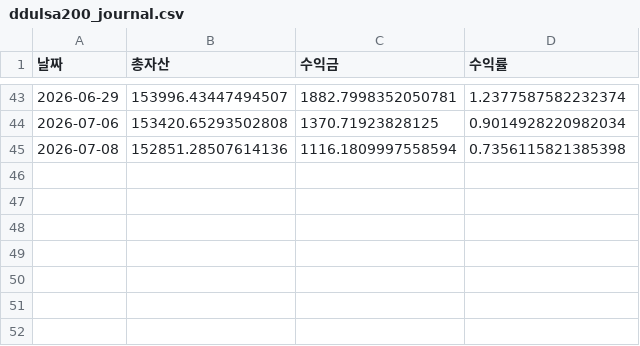
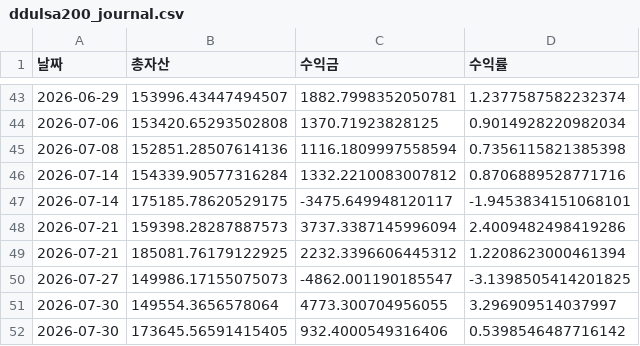
Before and after one commit to yongma11/Ddulsa200, a CSV file: ddulsa200_journal.csv, drawn as a sheet; only a part is shown, gaps mark what is left out; the diff names each change by its address in the sheet, - before the commit and + after, or states it on an @@ line.

Commit message:
Update ddulsa200_journal.csv

```diff
--- a/ddulsa200_journal.csv
+++ b/ddulsa200_journal.csv
+row 46: 2026-07-14 | 154339.90577316284 | 1332.2210083007812 | 0.8706889528771716
+row 47: 2026-07-14 | 175185.78620529175 | -3475.649948120117 | -1.9453834151068101
+row 48: 2026-07-21 | 159398.28287887573 | 3737.3387145996094 | 2.4009482498419286
+row 49: 2026-07-21 | 185081.76179122925 | 2232.3396606445312 | 1.2208623000461394
+row 50: 2026-07-27 | 149986.17155075073 | -4862.001190185547 | -3.1398505414201825
+row 51: 2026-07-30 | 149554.3656578064 | 4773.300704956055 | 3.296909514037997
+row 52: 2026-07-30 | 173645.56591415405 | 932.4000549316406 | 0.5398546487716142
```
